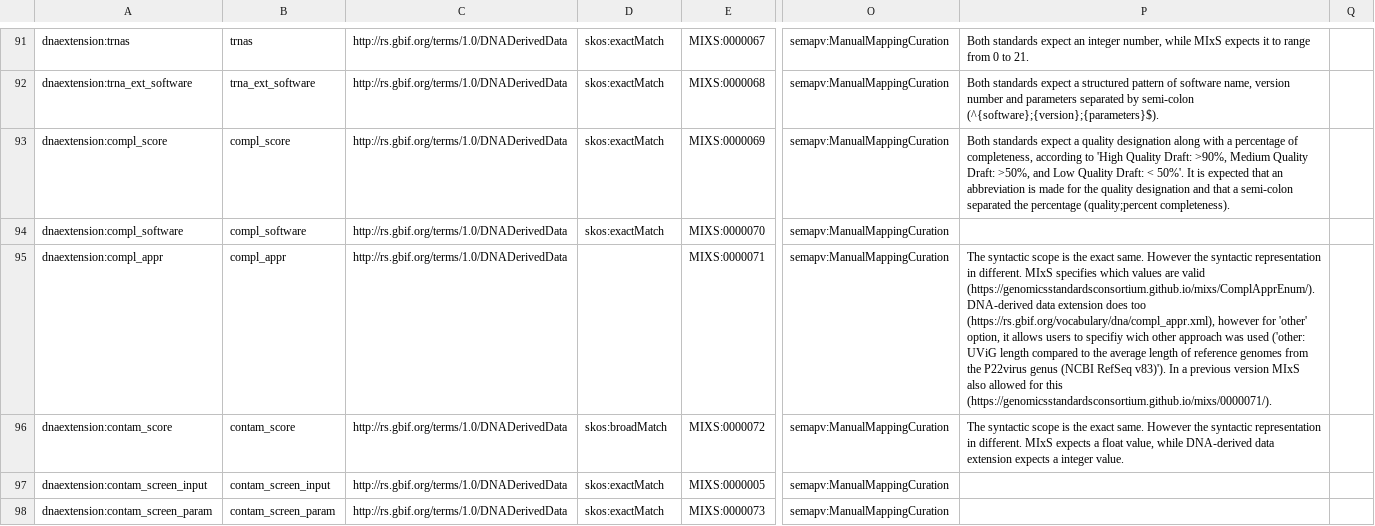
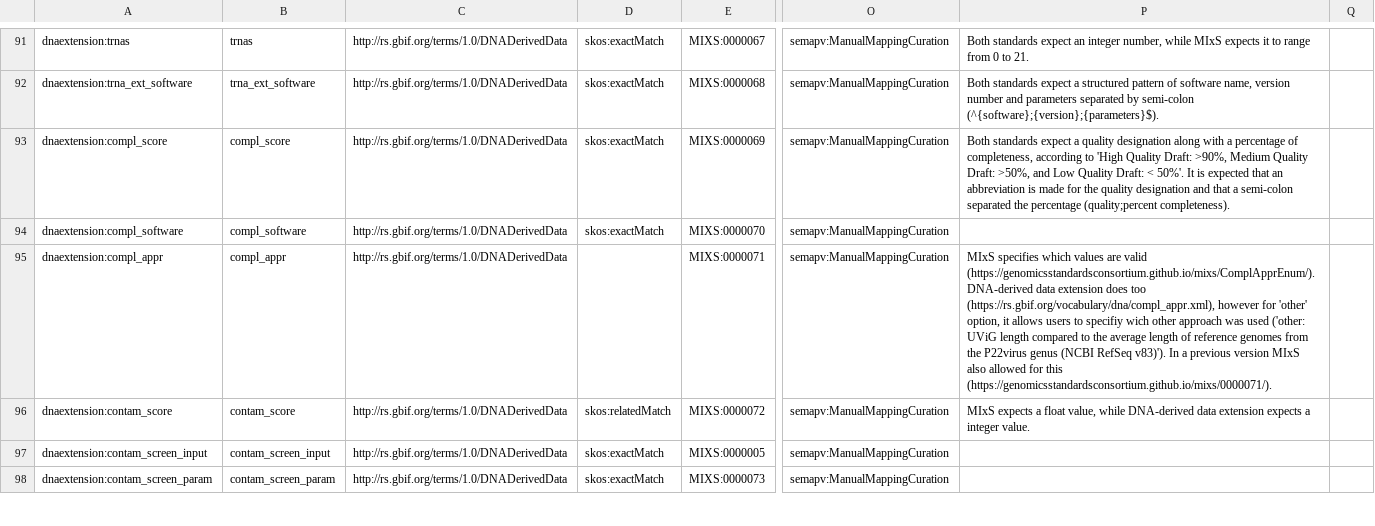
Before and after one commit to eDNAqua-Plan-project/dwc-mixs-edna-derived-extension, a TSV file: e-dna-derived-extension/mapping/e-dna-derived-extension_mappingSyntactic-2.0.0.sssom.tsv, drawn as a sheet; only a part is shown, gaps mark what is left out; the diff covers the shown part only; the diff names each change by its address in the sheet, - before the commit and + after, or states it on an @@ line.

```diff
--- a/e-dna-derived-extension/mapping/e-dna-derived-extension_mappingSyntactic-2.0.0.sssom.tsv
+++ b/e-dna-derived-extension/mapping/e-dna-derived-extension_mappingSyntactic-2.0.0.sssom.tsv
-P95: The syntactic scope is the exact same. However the syntactic representation in different. MIxS specifies…
+P95: MIxS specifies…
-D96: skos:broadMatch
+D96: skos:relatedMatch
-P96: The syntactic scope is the exact same. However the syntactic representation in different. MIxS expects…
+P96: MIxS expects…
```
Also changed, not shown: 19 edited cells elsewhere in this file, e-dna-derived-extension/mapping/e-dna-derived-extension_mappingSemantic-2.0.0.sssom.tsv, 1 other file.
